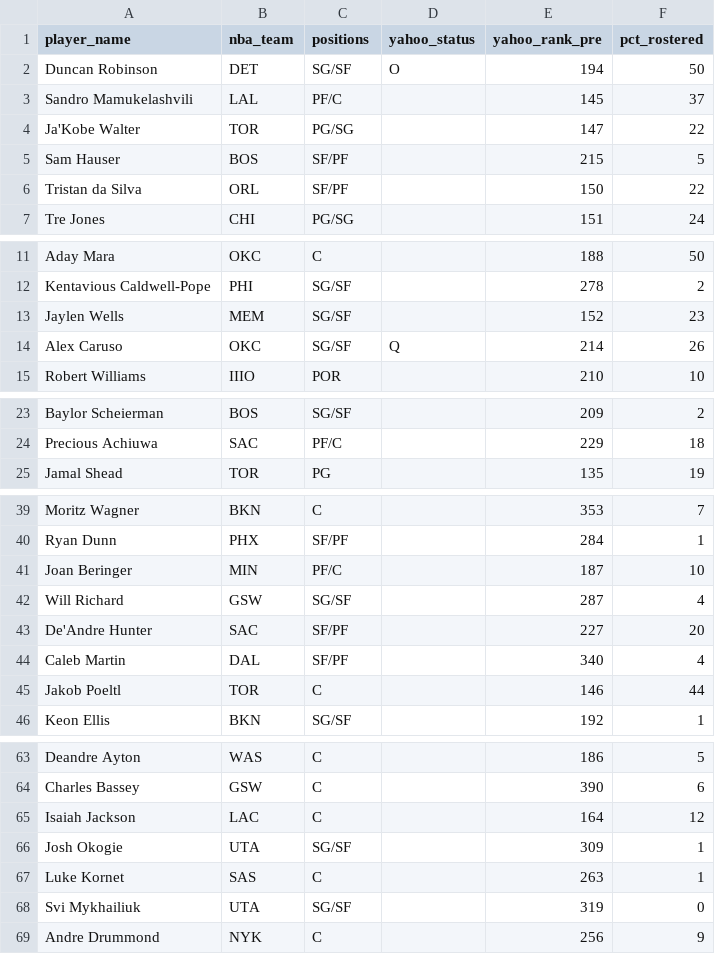
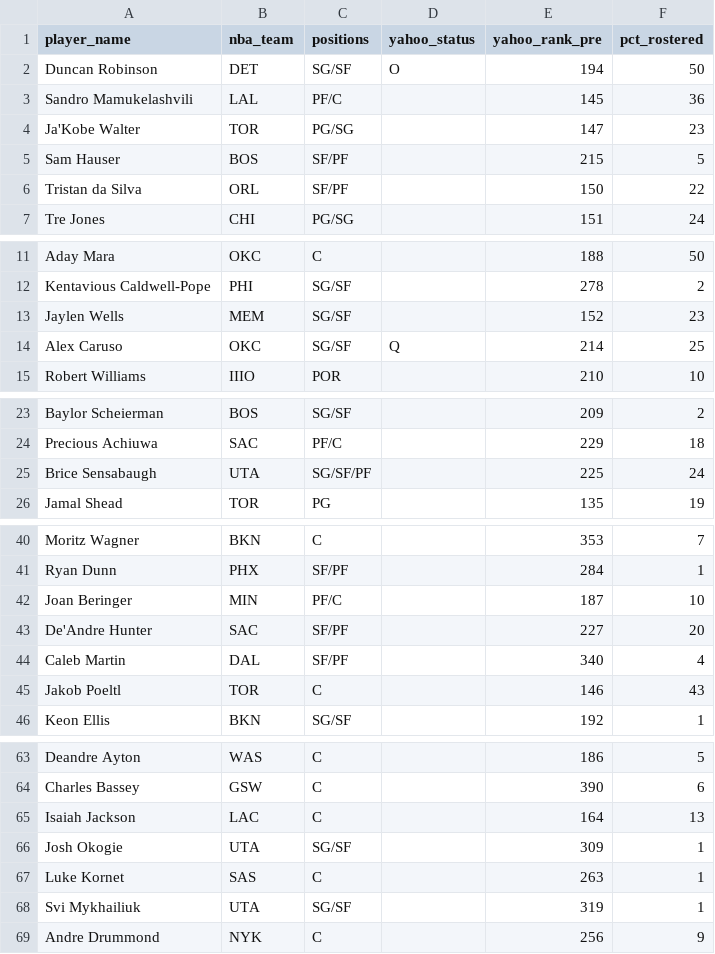
Before and after one commit to chamberneezy/fantasy, a CSV file: data/season/free_agents.csv, drawn as a sheet; only a part is shown, gaps mark what is left out; the diff covers the shown part only.

Commit message:
Yahoo read on gw 2026-11-20T00:06

```diff
--- a/data/season/free_agents.csv
+++ b/data/season/free_agents.csv
@@ -2,4 +2,4 @@ player_name,nba_team,positions,yahoo_status,yahoo_rank_pre,pct_rostered
 Duncan Robinson,DET,SG/SF,O,194,50
-Sandro Mamukelashvili,LAL,PF/C,,145,37
-Ja'Kobe Walter,TOR,PG/SG,,147,22
+Sandro Mamukelashvili,LAL,PF/C,,145,36
+Ja'Kobe Walter,TOR,PG/SG,,147,23
 Sam Hauser,BOS,SF/PF,,215,5
@@ -13,3 +13,3 @@ Kentavious Caldwell-Pope,PHI,SG/SF,,278,2
 Jaylen Wells,MEM,SG/SF,,152,23
-Alex Caruso,OKC,SG/SF,Q,214,26
+Alex Caruso,OKC,SG/SF,Q,214,25
 Robert Williams,IIIO,POR,,210,10
@@ -24,2 +24,3 @@ Baylor Scheierman,BOS,SG/SF,,209,2
 Precious Achiuwa,SAC,PF/C,,229,18
+Brice Sensabaugh,UTA,SG/SF/PF,,225,24
 Jamal Shead,TOR,PG,,135,19
@@ -41,6 +42,5 @@ Ryan Dunn,PHX,SF/PF,,284,1
 Joan Beringer,MIN,PF/C,,187,10
-Will Richard,GSW,SG/SF,,287,4
 De'Andre Hunter,SAC,SF/PF,,227,20
 Caleb Martin,DAL,SF/PF,,340,4
-Jakob Poeltl,TOR,C,,146,44
+Jakob Poeltl,TOR,C,,146,43
 Keon Ellis,BKN,SG/SF,,192,1
@@ -64,6 +64,6 @@ Deandre Ayton,WAS,C,,186,5
 Charles Bassey,GSW,C,,390,6
-Isaiah Jackson,LAC,C,,164,12
+Isaiah Jackson,LAC,C,,164,13
 Josh Okogie,UTA,SG/SF,,309,1
 Luke Kornet,SAS,C,,263,1
-Svi Mykhailiuk,UTA,SG/SF,,319,0
+Svi Mykhailiuk,UTA,SG/SF,,319,1
 Andre Drummond,NYK,C,,256,9
```
Also changed, not shown: 1 edited cell elsewhere in this file, data/season/league_rosters.csv.
